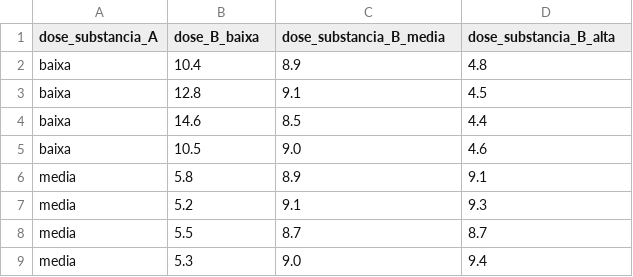
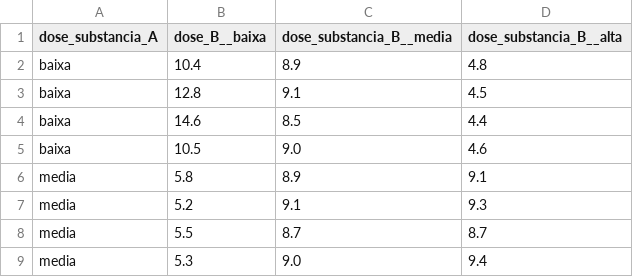
Before and after one commit to GuiMarthe/mae217_descritiva, a CSV file: data/ex4.csv, drawn as a sheet.

```diff
--- a/data/ex4.csv
+++ b/data/ex4.csv
@@ -1,2 +1,2 @@
-dose_substancia_A,dose_B_baixa,dose_substancia_B_media,dose_substancia_B_alta
+dose_substancia_A,dose_B__baixa,dose_substancia_B__media,dose_substancia_B__alta
 baixa,10.4,8.9,4.8
```
Also changed, not shown: 4 other files.
